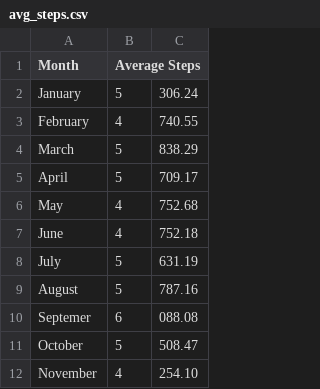
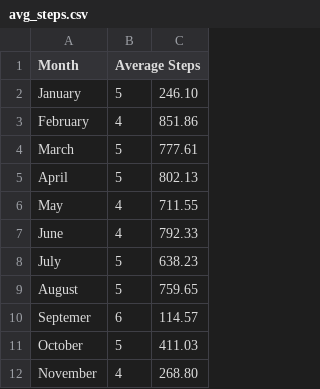
Before and after one commit to ALEXETZEL/readandwritefiles, a CSV file: avg_steps.csv, drawn as a sheet.

```diff
--- a/avg_steps.csv
+++ b/avg_steps.csv
@@ -1,12 +1,12 @@
 Month, Average Steps
-January, 5,306.24
-February, 4,740.55
-March, 5,838.29
-April, 5,709.17
-May, 4,752.68
-June, 4,752.18
-July, 5,631.19
-August, 5,787.16
-Septemer, 6,088.08
-October, 5,508.47
-November, 4,254.10
+January, 5,246.10
+February, 4,851.86
+March, 5,777.61
+April, 5,802.13
+May, 4,711.55
+June, 4,792.33
+July, 5,638.23
+August, 5,759.65
+Septemer, 6,114.57
+October, 5,411.03
+November, 4,268.80
```
Also changed, not shown: 1 other file.
